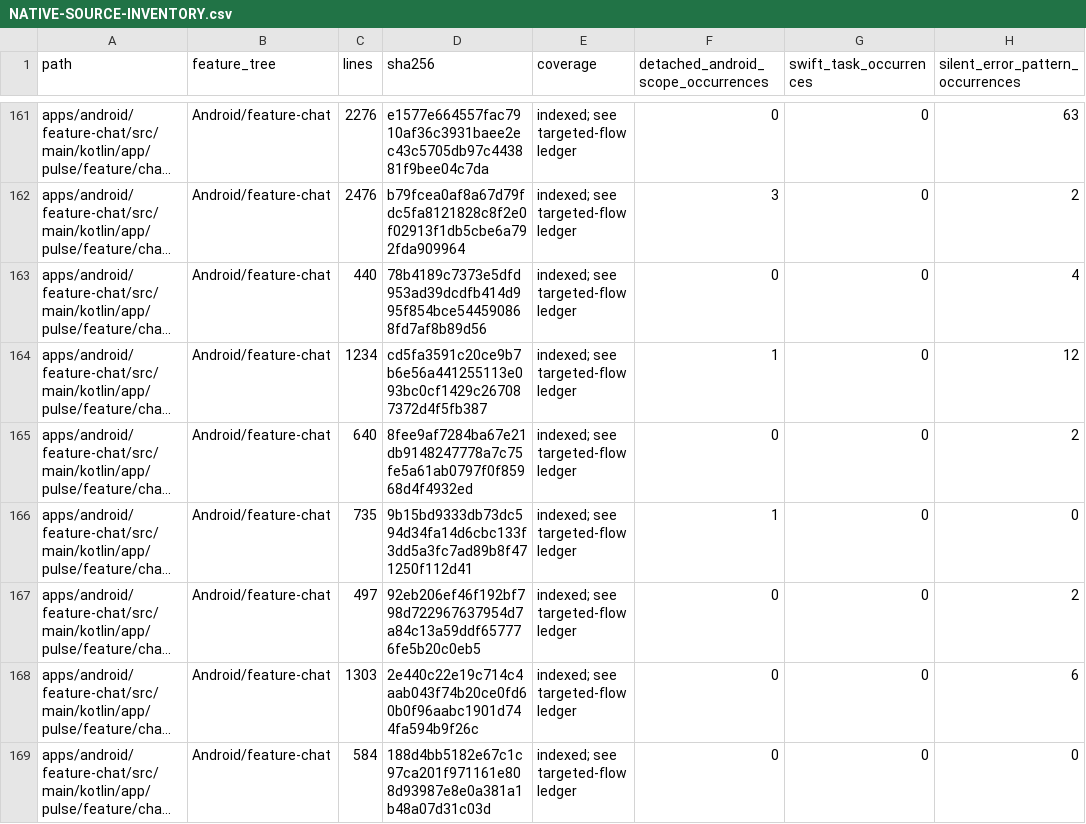
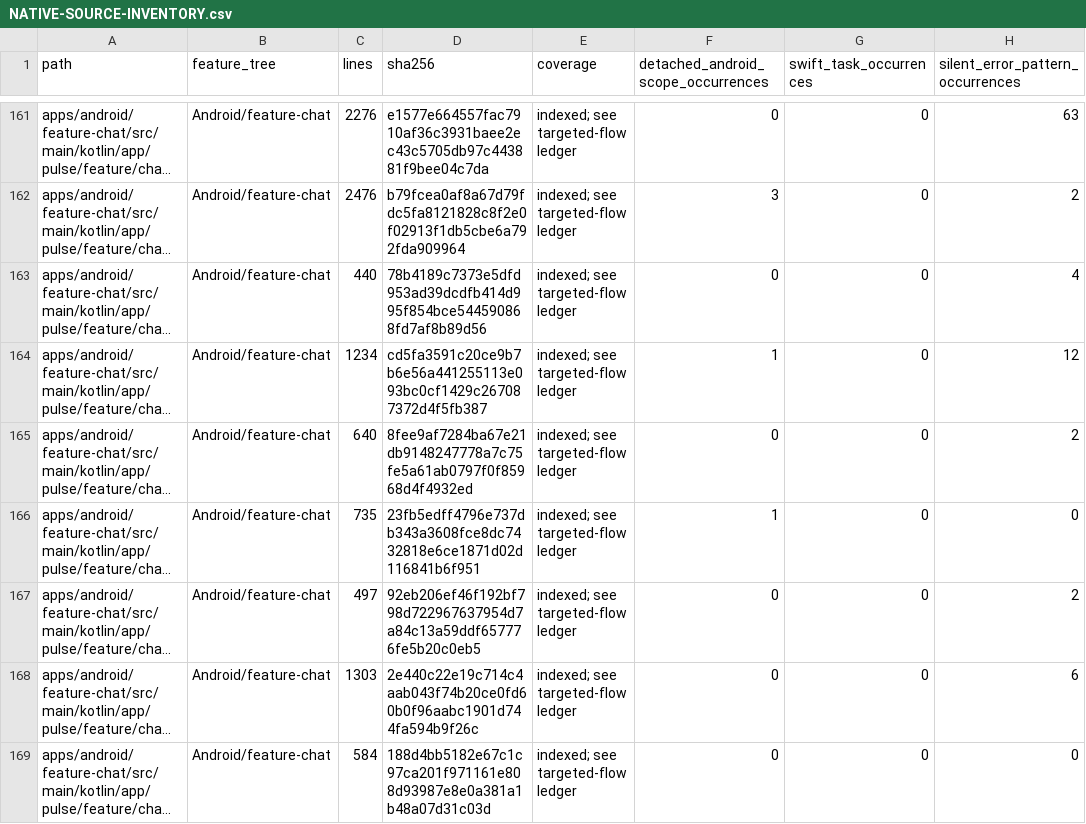
Before and after one commit to GrapseeAgency/the-mystrious-chat-app, a CSV file: docs/NATIVE-SOURCE-INVENTORY.csv, drawn as a sheet; only a part is shown, gaps mark what is left out; long unchanged cells end in …; the diff covers the shown part only; the diff names each change by its address in the sheet, - before the commit and + after, or states it on an @@ line.

```diff
--- a/docs/NATIVE-SOURCE-INVENTORY.csv
+++ b/docs/NATIVE-SOURCE-INVENTORY.csv
-D166 (sha256): 9b15bd9333db73dc594d34fa14d6cbc133f3dd5a3fc7ad89b8f471250f112d41
+D166 (sha256): 23fb5edff4796e737db343a3608fce8dc7432818e6ce1871d02d116841b6f951
```
Also changed, not shown: 11 edited cells elsewhere in this file, 10 other files.
